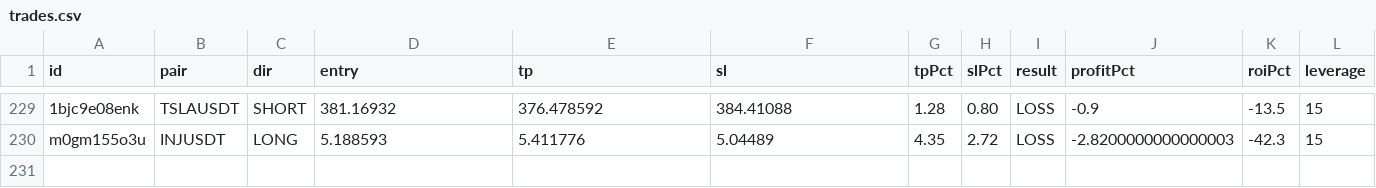
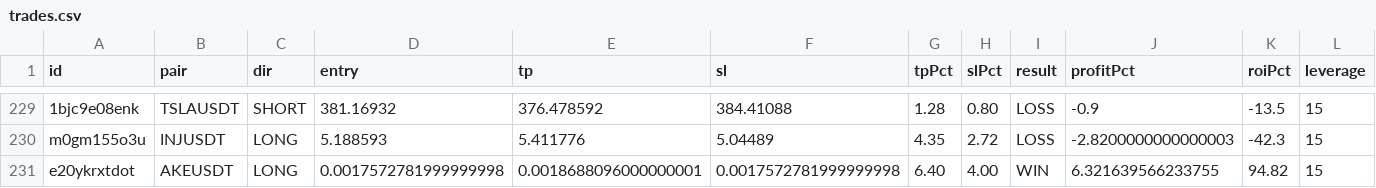
Before and after one commit to kangscalpingv3/kangscalping, a CSV file: trades.csv, drawn as a sheet; only a part is shown, gaps mark what is left out; rows hold the shown columns only; the diff names each change by its address in the sheet, - before the commit and + after, or states it on an @@ line.

Commit message:
Trade closed: AKEUSDT WIN

```diff
--- a/trades.csv
+++ b/trades.csv
+row 231: e20ykrxtdot | AKEUSDT | LONG | 0.0017572781999999998 | 0.0018688096000000001 | 0.0017572781999999998 | 6.40 | 4.00 | WIN | 6.321639566233755 | 94.82 | 15
```
